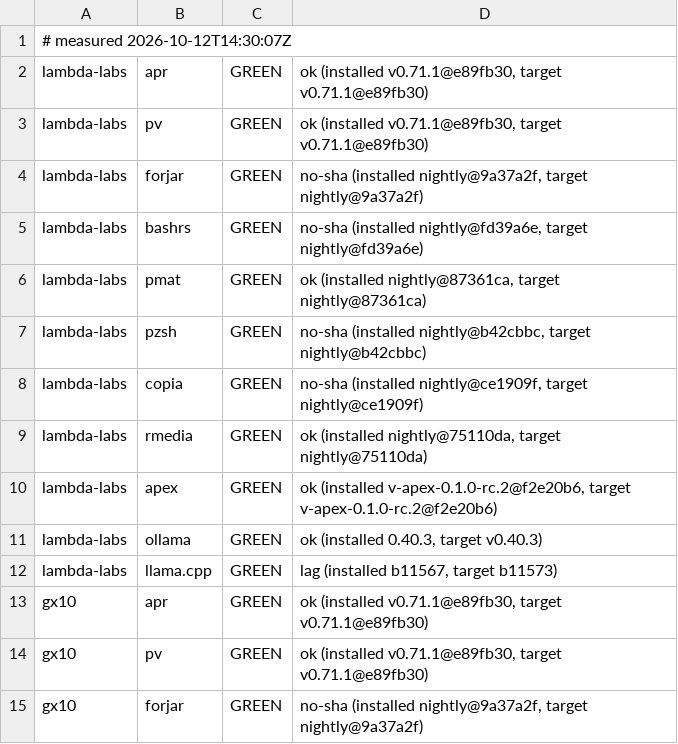
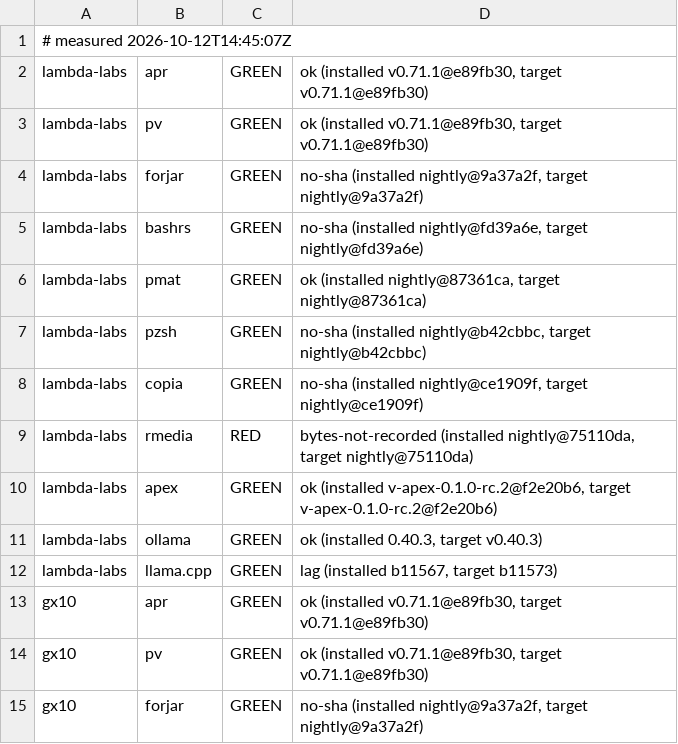
Before and after one commit to Zahgon/aprender, a TSV file: fleet/cells.tsv, drawn as a sheet; only a part is shown.

Commit message:
fleet cells 2026-10-12T14:45:07Z (fleet-drift)

```diff
--- a/fleet/cells.tsv
+++ b/fleet/cells.tsv
@@ -1,2 +1,2 @@
-# measured 2026-10-12T14:30:07Z
+# measured 2026-10-12T14:45:07Z
 lambda-labs	apr	GREEN	ok (installed v0.71.1@e89fb30, target v0.71.1@e89fb30)
@@ -8,3 +8,3 @@ lambda-labs	pzsh	GREEN	no-sha (installed nightly@b42cbbc, target nightly@b42cbbc
 lambda-labs	copia	GREEN	no-sha (installed nightly@ce1909f, target nightly@ce1909f)
-lambda-labs	rmedia	GREEN	ok (installed nightly@75110da, target nightly@75110da)
+lambda-labs	rmedia	RED	bytes-not-recorded (installed nightly@75110da, target nightly@75110da)
 lambda-labs	apex	GREEN	ok (installed v-apex-0.1.0-rc.2@f2e20b6, target v-apex-0.1.0-rc.2@f2e20b6)
```
